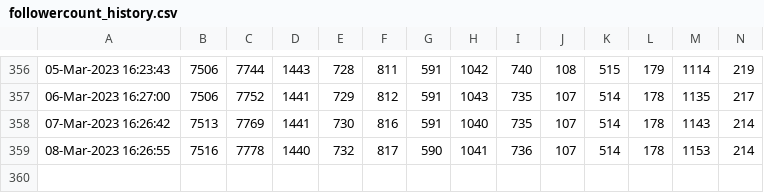
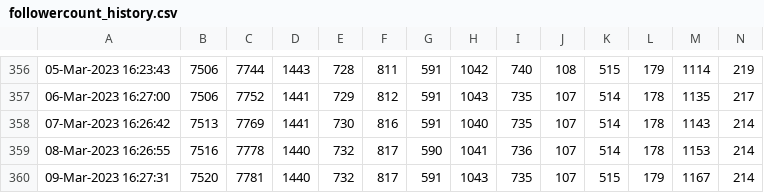
Before and after one commit to minoue-xx/Track-number-of-followers-using-Twitter-API, a CSV file: followercount_history.csv, drawn as a sheet; only a part is shown, gaps mark what is left out; rows hold the shown columns only; the diff names each change by its address in the sheet, - before the commit and + after, or states it on an @@ line.

Commit message:
Follower count history Updated by github-actions

```diff
--- a/followercount_history.csv
+++ b/followercount_history.csv
+row 360: 09-Mar-2023 16:27:31 | 7520 | 7781 | 1440 | 732 | 817 | 591 | 1043 | 735 | 107 | 515 | 179 | 1167 | 214
```
Also changed, not shown: uniquefollowercount_history.csv, 1 other file.
